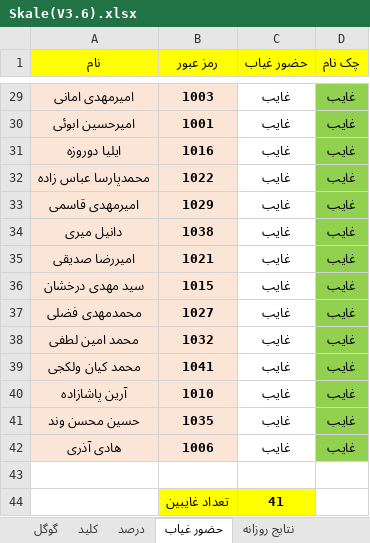
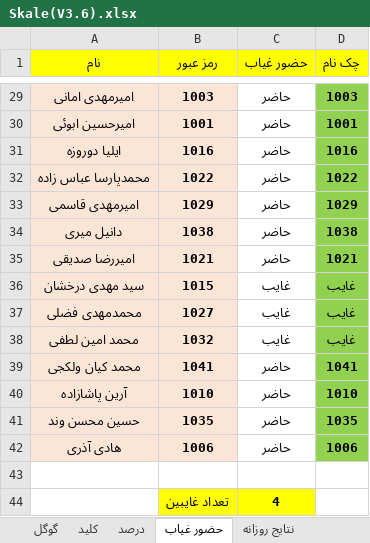
Before and after one commit to hengams/Quiz, an Excel workbook: week 6/عربی/Skale(V3.6).xlsx, sheet حضور غیاب, drawn as a sheet; only a part is shown, gaps mark what is left out; values as stored, in another font and other column widths than the file's, no borders; conditional formats not drawn; the diff covers the shown part only; the diff names each change by its address in the sheet, - before the commit and + after, or states it on an @@ line.

```diff
--- a/week 6/عربی/Skale(V3.6).xlsx (sheet حضور غیاب)
+++ b/week 6/عربی/Skale(V3.6).xlsx (sheet حضور غیاب)
-C29:C35 (حضور غیاب): غایب
+C29:C35 (حضور غیاب): حاضر
-D29 (چک نام): غایب
+D29 (چک نام): 1003
-D30 (چک نام): غایب
+D30 (چک نام): 1001
-D31 (چک نام): غایب
+D31 (چک نام): 1016
-D32 (چک نام): غایب
+D32 (چک نام): 1022
-D33 (چک نام): غایب
+D33 (چک نام): 1029
-D34 (چک نام): غایب
+D34 (چک نام): 1038
-D35 (چک نام): غایب
+D35 (چک نام): 1021
-C39:C42 (حضور غیاب): غایب
+C39:C42 (حضور غیاب): حاضر
-D39 (چک نام): غایب
+D39 (چک نام): 1041
-D40 (چک نام): غایب
+D40 (چک نام): 1010
-D41 (چک نام): غایب
+D41 (چک نام): 1035
-D42 (چک نام): غایب
+D42 (چک نام): 1006
-C44 (حضور غیاب): 41
+C44 (حضور غیاب): 4
```
Also changed, not shown: 52 edited cells elsewhere in this sheet, sheet درصد, sheet نتایج جدید, sheet نتایج روزانه, sheet گوگل, sheet نتایج هفتگی, sheet کلید, formulas that keep their value, week 6/هفتگی/هفتگی.xlsx, 4 other files.
